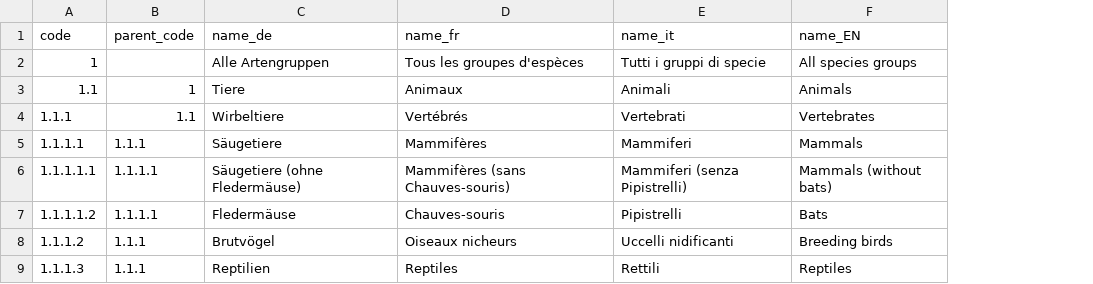
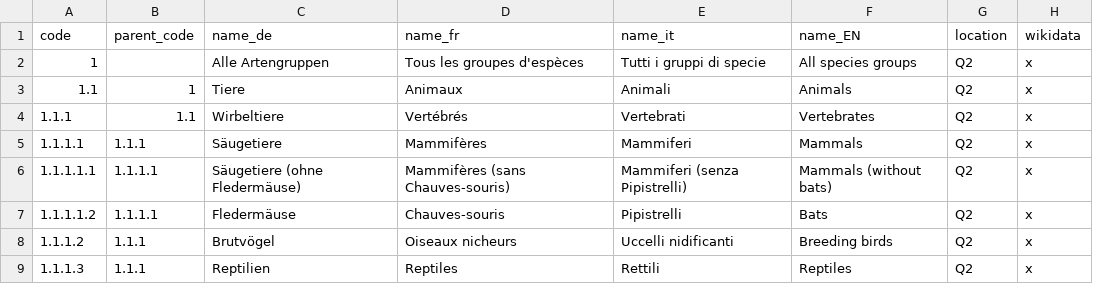
Before and after one commit to bequrios/pylindas, a CSV file: example/Shared_Dimensions/shared_dimension_generation/sd_terms.csv, drawn as a sheet; only a part is shown; the diff names each change by its address in the sheet, - before the commit and + after, or states it on an @@ line.

Commit message:
Shared dimensions, added URI support similar to Cube

```diff
--- a/example/Shared_Dimensions/shared_dimension_generation/sd_terms.csv
+++ b/example/Shared_Dimensions/shared_dimension_generation/sd_terms.csv
+column G (location), rows 2-9: all Q2
+column H (wikidata), rows 2-9: all x
```
Also changed, not shown: 3 other files.
